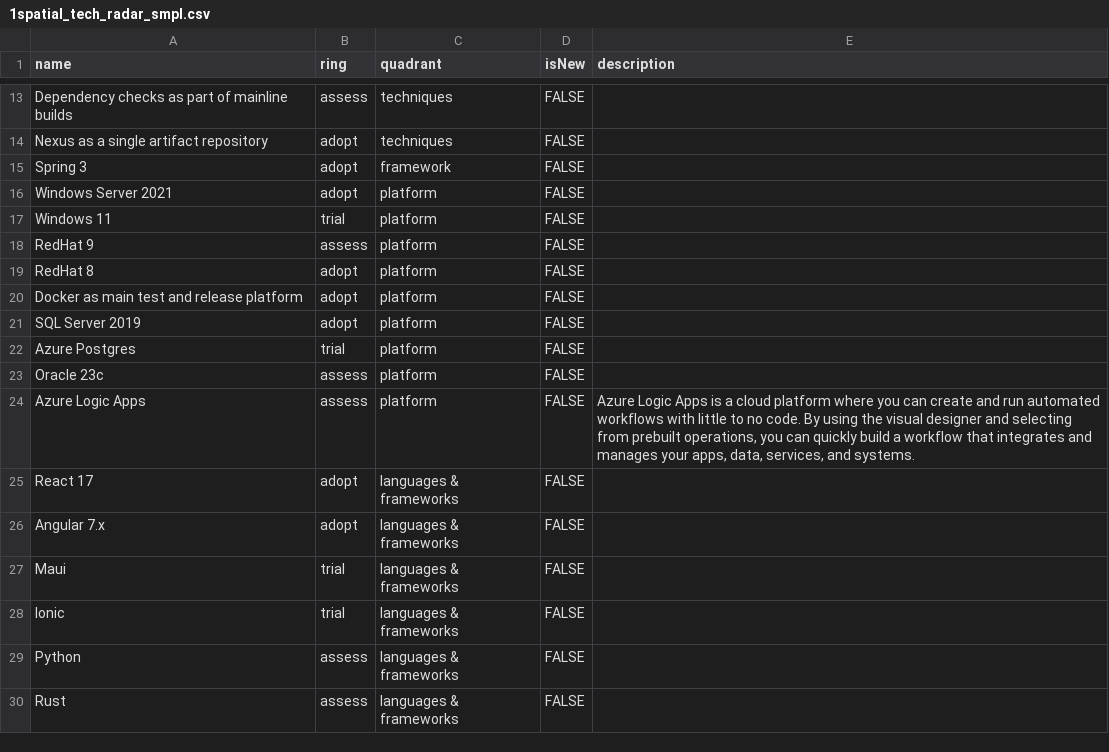
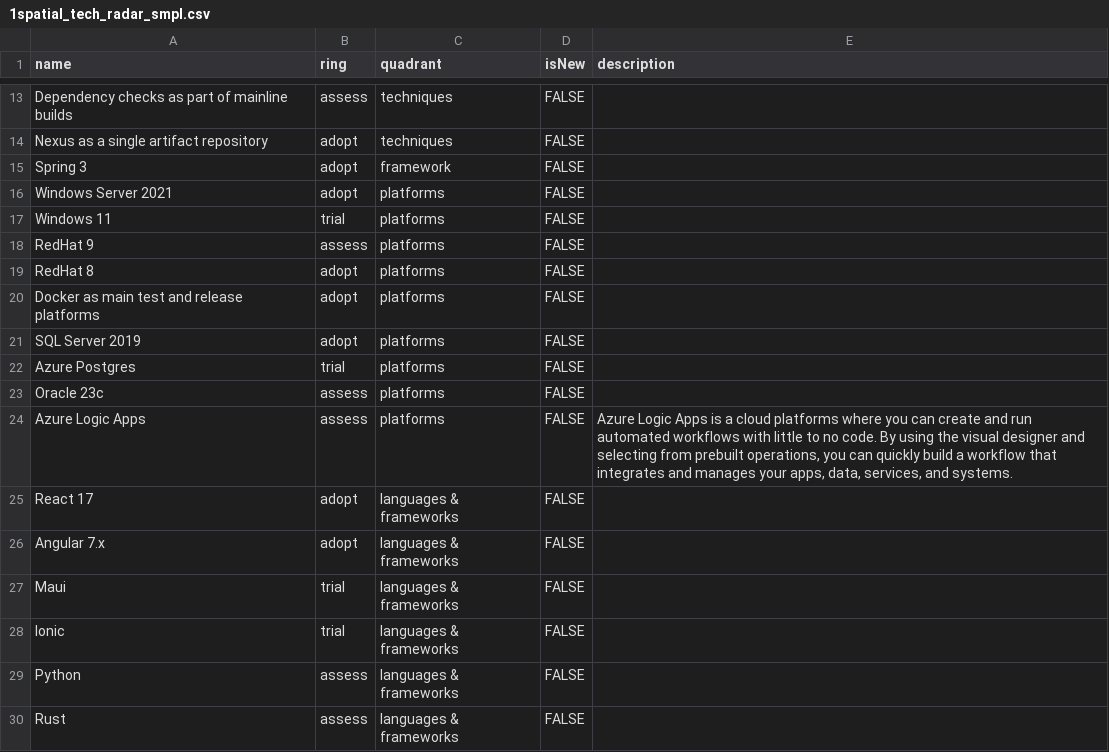
Before and after one commit to denitsad123/1s_techradar_test, a CSV file: 1spatial_tech_radar_smpl.csv, drawn as a sheet; only a part is shown, gaps mark what is left out.

Commit message:
Update 1spatial_tech_radar_smpl.csv

```diff
--- a/1spatial_tech_radar_smpl.csv
+++ b/1spatial_tech_radar_smpl.csv
@@ -15,11 +15,11 @@ Nexus as a single artifact repository,adopt,techniques,FALSE,
 Spring 3,adopt,framework,FALSE,
-Windows Server 2021,adopt,platform,FALSE,
-Windows 11,trial,platform,FALSE,
-RedHat 9,assess,platform,FALSE,
-RedHat 8,adopt,platform,FALSE,
-Docker as main test and release platform,adopt,platform,FALSE,
-SQL Server 2019,adopt,platform,FALSE,
-Azure Postgres,trial,platform,FALSE,
-Oracle 23c,assess,platform,FALSE,
-Azure Logic Apps,assess,platform,FALSE,"Azure Logic Apps is a cloud platform where you can create and run automated workflows with little to no code. By using the visual designer and selecting from prebuilt operations, you can quickly build a workflow that integrates and manages your apps, data, services, and systems."
+Windows Server 2021,adopt,platforms,FALSE,
+Windows 11,trial,platforms,FALSE,
+RedHat 9,assess,platforms,FALSE,
+RedHat 8,adopt,platforms,FALSE,
+Docker as main test and release platforms,adopt,platforms,FALSE,
+SQL Server 2019,adopt,platforms,FALSE,
+Azure Postgres,trial,platforms,FALSE,
+Oracle 23c,assess,platforms,FALSE,
+Azure Logic Apps,assess,platforms,FALSE,"Azure Logic Apps is a cloud platforms where you can create and run automated workflows with little to no code. By using the visual designer and selecting from prebuilt operations, you can quickly build a workflow that integrates and manages your apps, data, services, and systems."
 React 17,adopt,languages & frameworks,FALSE,
```
